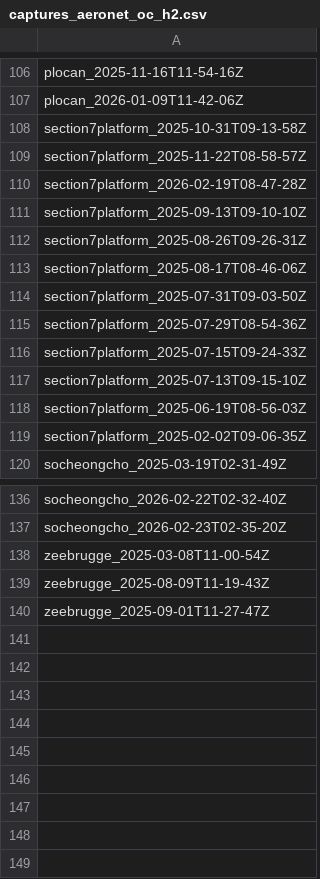
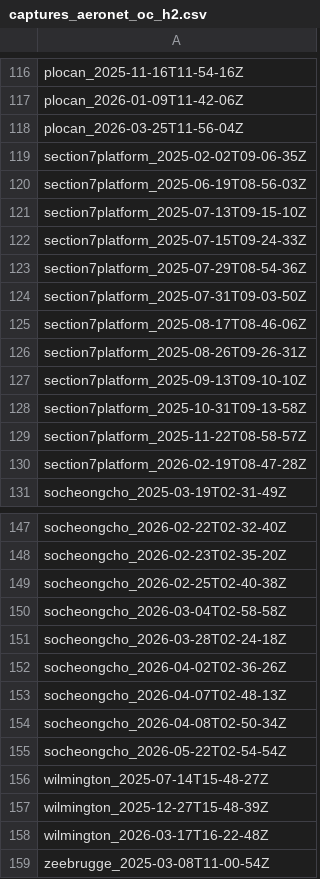
Before and after one commit to NTNU-SmallSat-Lab/hypso-ac-processing, a CSV file: config/captures_aeronet_oc_h2.csv, drawn as a sheet; only a part is shown, gaps mark what is left out; the shorter side is filled out with more unchanged rows; the diff covers the shown part only.

```diff
--- a/config/captures_aeronet_oc_h2.csv
+++ b/config/captures_aeronet_oc_h2.csv
@@ -107,2 +117,12 @@ plocan_2025-11-16T11-54-16Z
 plocan_2026-01-09T11-42-06Z
+plocan_2026-03-25T11-56-04Z
+section7platform_2025-02-02T09-06-35Z
+section7platform_2025-06-19T08-56-03Z
+section7platform_2025-07-13T09-15-10Z
+section7platform_2025-07-15T09-24-33Z
+section7platform_2025-07-29T08-54-36Z
+section7platform_2025-07-31T09-03-50Z
+section7platform_2025-08-17T08-46-06Z
+section7platform_2025-08-26T09-26-31Z
+section7platform_2025-09-13T09-10-10Z
 section7platform_2025-10-31T09-13-58Z
@@ -110,11 +130,2 @@ section7platform_2025-11-22T08-58-57Z
 section7platform_2026-02-19T08-47-28Z
-section7platform_2025-09-13T09-10-10Z
-section7platform_2025-08-26T09-26-31Z
-section7platform_2025-08-17T08-46-06Z
-section7platform_2025-07-31T09-03-50Z
-section7platform_2025-07-29T08-54-36Z
-section7platform_2025-07-15T09-24-33Z
-section7platform_2025-07-13T09-15-10Z
-section7platform_2025-06-19T08-56-03Z
-section7platform_2025-02-02T09-06-35Z
 socheongcho_2025-03-19T02-31-49Z
@@ -137,2 +148,12 @@ socheongcho_2026-02-22T02-32-40Z
 socheongcho_2026-02-23T02-35-20Z
+socheongcho_2026-02-25T02-40-38Z
+socheongcho_2026-03-04T02-58-58Z
+socheongcho_2026-03-28T02-24-18Z
+socheongcho_2026-04-02T02-36-26Z
+socheongcho_2026-04-07T02-48-13Z
+socheongcho_2026-04-08T02-50-34Z
+socheongcho_2026-05-22T02-54-54Z
+wilmington_2025-07-14T15-48-27Z
+wilmington_2025-12-27T15-48-39Z
+wilmington_2026-03-17T16-22-48Z
 zeebrugge_2025-03-08T11-00-54Z
```
Also changed, not shown: 30 added rows, 20 removed rows and 20 edited cells elsewhere in this file, 14 other files.
